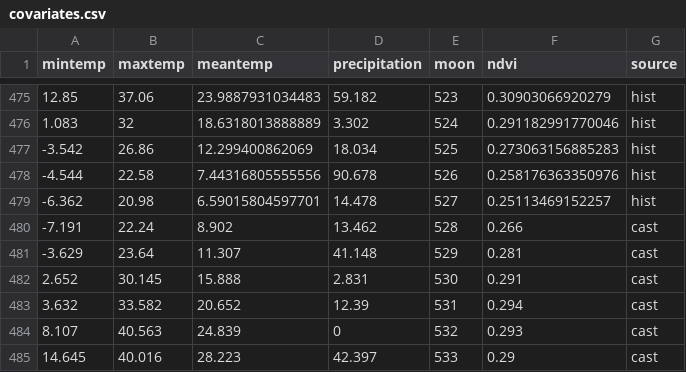
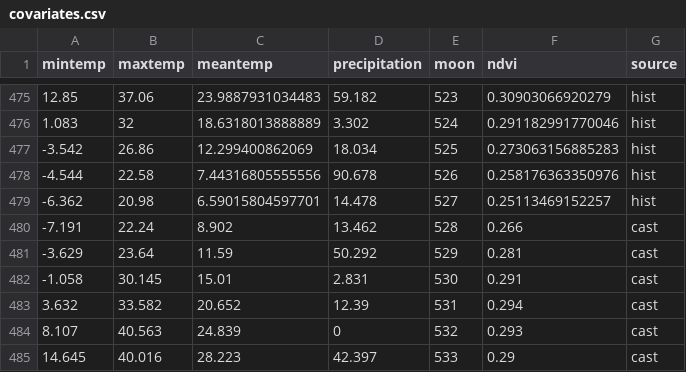
Before and after one commit to weecology/portal-forecasts, a CSV file: data/covariates.csv, drawn as a sheet; only a part is shown, gaps mark what is left out.

```diff
--- a/data/covariates.csv
+++ b/data/covariates.csv
@@ -480,4 +480,4 @@
 -7.191,22.24,8.902,13.462,528,0.266,"cast"
--3.629,23.64,11.307,41.148,529,0.281,"cast"
-2.652,30.145,15.888,2.831,530,0.291,"cast"
+-3.629,23.64,11.59,50.292,529,0.281,"cast"
+-1.058,30.145,15.01,2.831,530,0.291,"cast"
 3.632,33.582,20.652,12.39,531,0.294,"cast"
```
Also changed, not shown: data/covariate_casts.csv, data/moon_dates.csv, 6 other files.
